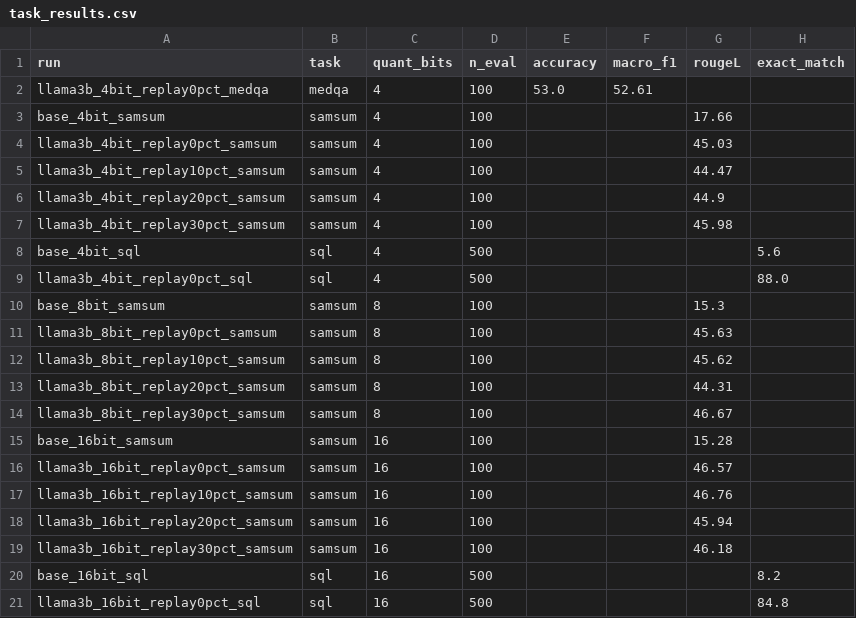
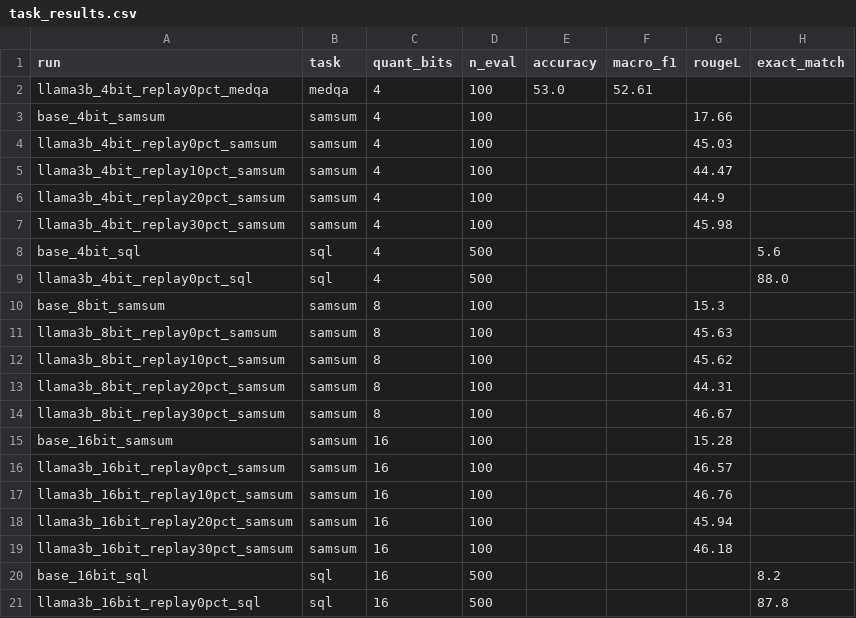
Before and after one commit to AnsariUsaid/qlora-forgetting-replay, a CSV file: results/task_results.csv, drawn as a sheet.

```diff
--- a/results/task_results.csv
+++ b/results/task_results.csv
@@ -20,2 +20,2 @@ llama3b_16bit_replay30pct_samsum,samsum,16,100,,,46.18,
 base_16bit_sql,sql,16,500,,,,8.2
-llama3b_16bit_replay0pct_sql,sql,16,500,,,,84.8
+llama3b_16bit_replay0pct_sql,sql,16,500,,,,87.8
```
Also changed, not shown: results/all_results.csv, 4 other files.
